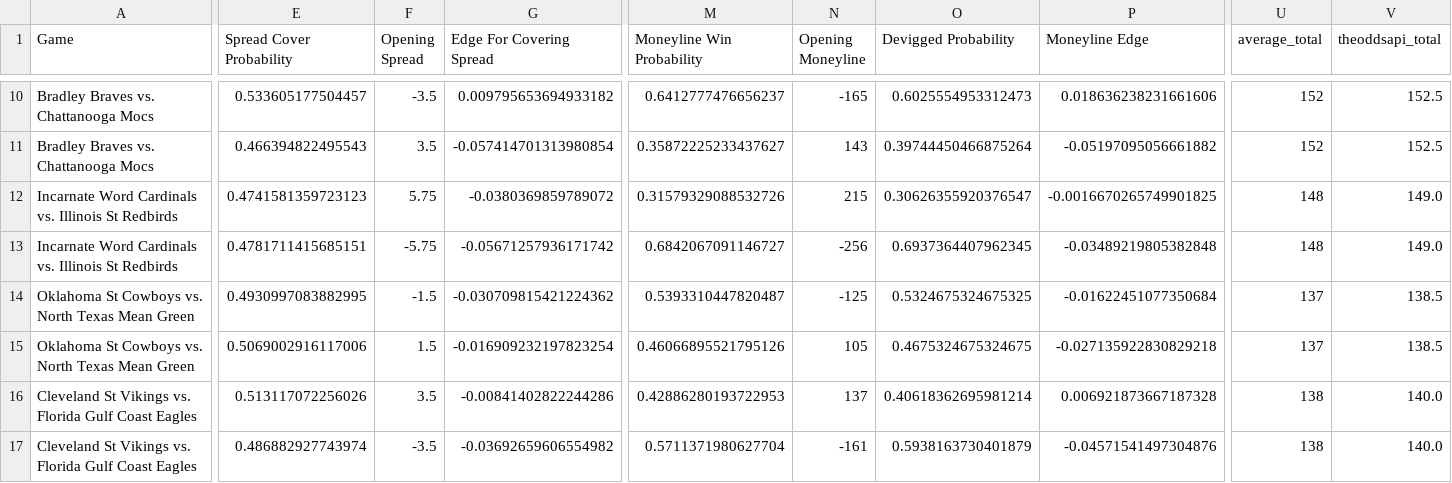
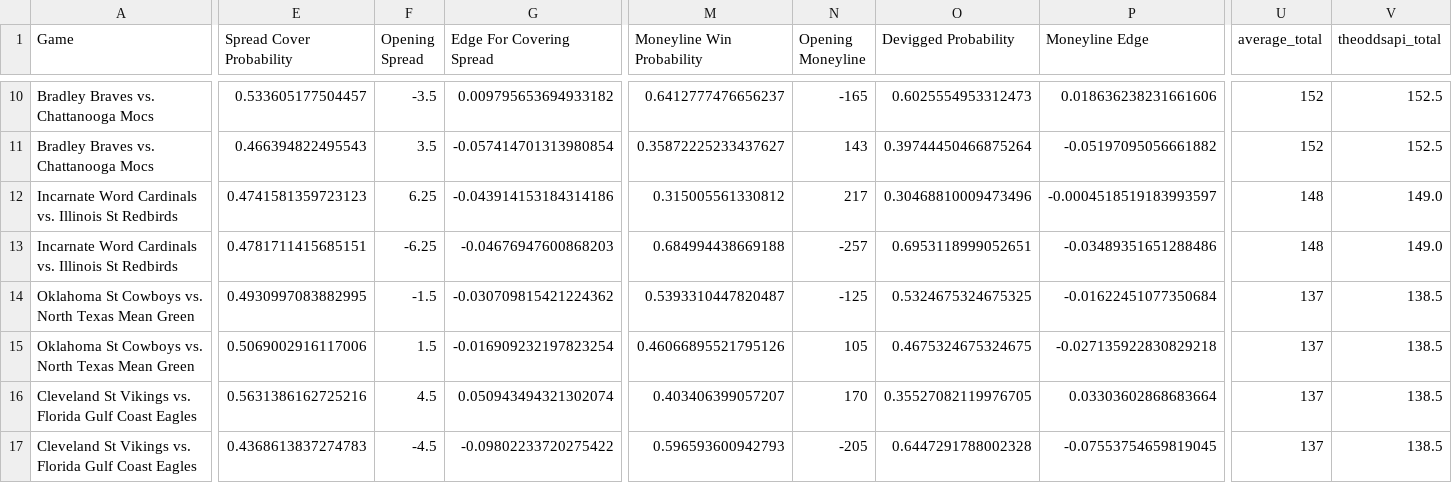
Before and after one commit to shaanchanchani/march_madness, a CSV file: CBB_Output.csv, drawn as a sheet; only a part is shown, gaps mark what is left out; the diff covers the shown part only; the diff names each change by its address in the sheet, - before the commit and + after, or states it on an @@ line.

```diff
--- a/CBB_Output.csv
+++ b/CBB_Output.csv
-F12 (Opening Spread): 5.75
+F12 (Opening Spread): 6.25
-G12 (Edge For Covering Spread): -0.0380369859789072
+G12 (Edge For Covering Spread): -0.043914153184314186
-M12 (Moneyline Win Probability): 0.31579329088532726
+M12 (Moneyline Win Probability): 0.315005561330812
-N12 (Opening Moneyline): 215
+N12 (Opening Moneyline): 217
-O12 (Devigged Probability): 0.30626355920376547
+O12 (Devigged Probability): 0.30468810009473496
-P12 (Moneyline Edge): -0.0016670265749901825
+P12 (Moneyline Edge): -0.0004518519183993597
-F13 (Opening Spread): -5.75
+F13 (Opening Spread): -6.25
-G13 (Edge For Covering Spread): -0.05671257936171742
+G13 (Edge For Covering Spread): -0.04676947600868203
-M13 (Moneyline Win Probability): 0.6842067091146727
+M13 (Moneyline Win Probability): 0.684994438669188
-N13 (Opening Moneyline): -256
+N13 (Opening Moneyline): -257
-O13 (Devigged Probability): 0.6937364407962345
+O13 (Devigged Probability): 0.6953118999052651
-P13 (Moneyline Edge): -0.03489219805382848
+P13 (Moneyline Edge): -0.03489351651288486
-E16 (Spread Cover Probability): 0.513117072256026
+E16 (Spread Cover Probability): 0.5631386162725216
-F16 (Opening Spread): 3.5
+F16 (Opening Spread): 4.5
-G16 (Edge For Covering Spread): -0.00841402822244286
+G16 (Edge For Covering Spread): 0.050943494321302074
-M16 (Moneyline Win Probability): 0.42886280193722953
+M16 (Moneyline Win Probability): 0.403406399057207
-N16 (Opening Moneyline): 137
+N16 (Opening Moneyline): 170
-O16 (Devigged Probability): 0.40618362695981214
+O16 (Devigged Probability): 0.35527082119976705
-P16 (Moneyline Edge): 0.006921873667187328
+P16 (Moneyline Edge): 0.03303602868683664
-U16:U17 (average_total): 138
+U16:U17 (average_total): 137
-V16:V17 (theoddsapi_total): 140.0
+V16:V17 (theoddsapi_total): 138.5
-E17 (Spread Cover Probability): 0.486882927743974
+E17 (Spread Cover Probability): 0.4368613837274783
-F17 (Opening Spread): -3.5
+F17 (Opening Spread): -4.5
-G17 (Edge For Covering Spread): -0.03692659606554982
+G17 (Edge For Covering Spread): -0.09802233720275422
-M17 (Moneyline Win Probability): 0.5711371980627704
+M17 (Moneyline Win Probability): 0.596593600942793
-N17 (Opening Moneyline): -161
+N17 (Opening Moneyline): -205
-O17 (Devigged Probability): 0.5938163730401879
+O17 (Devigged Probability): 0.6447291788002328
-P17 (Moneyline Edge): -0.04571541497304876
+P17 (Moneyline Edge): -0.07553754659819045
```
Also changed, not shown: 27 edited cells elsewhere in this file.
